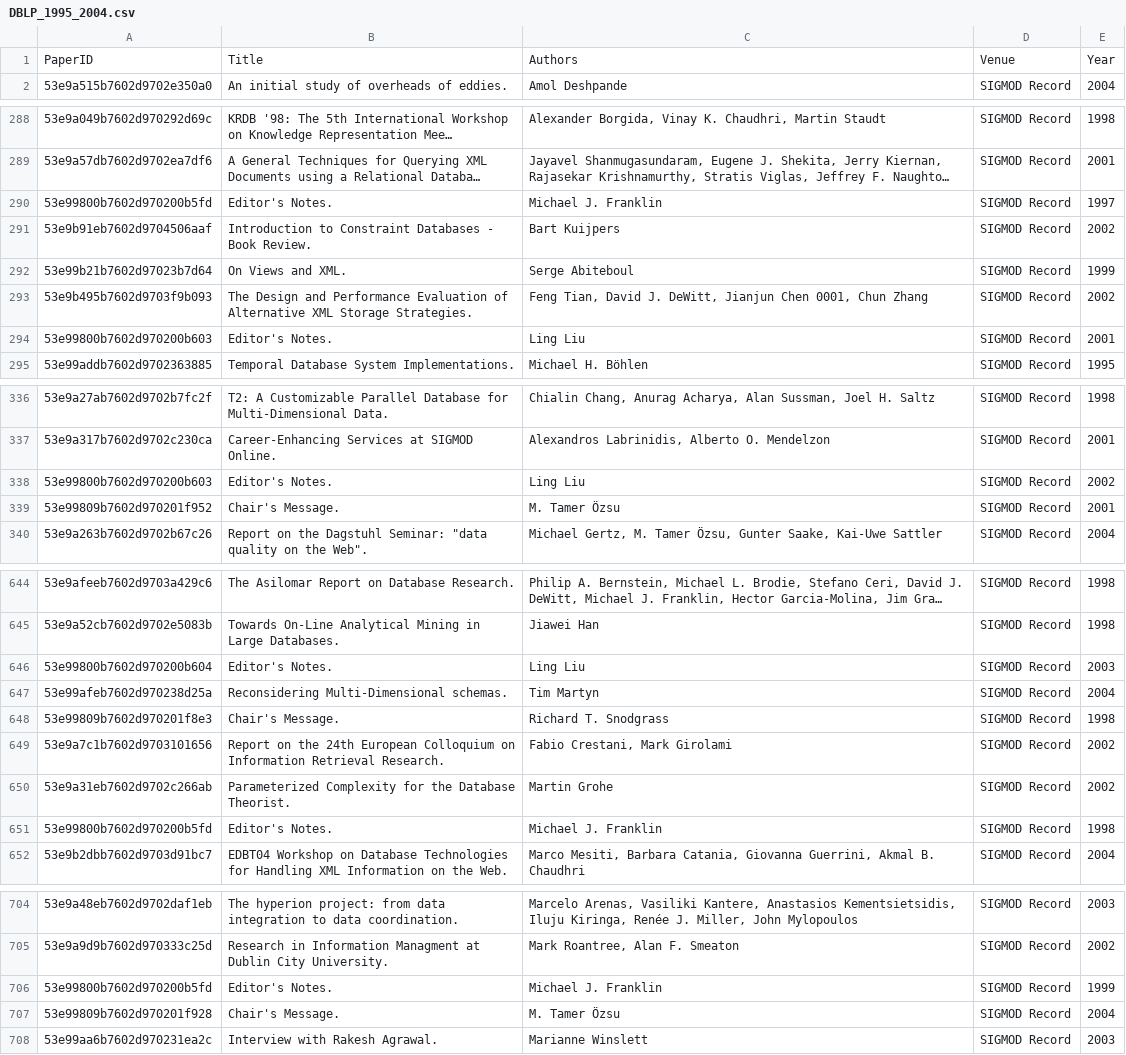
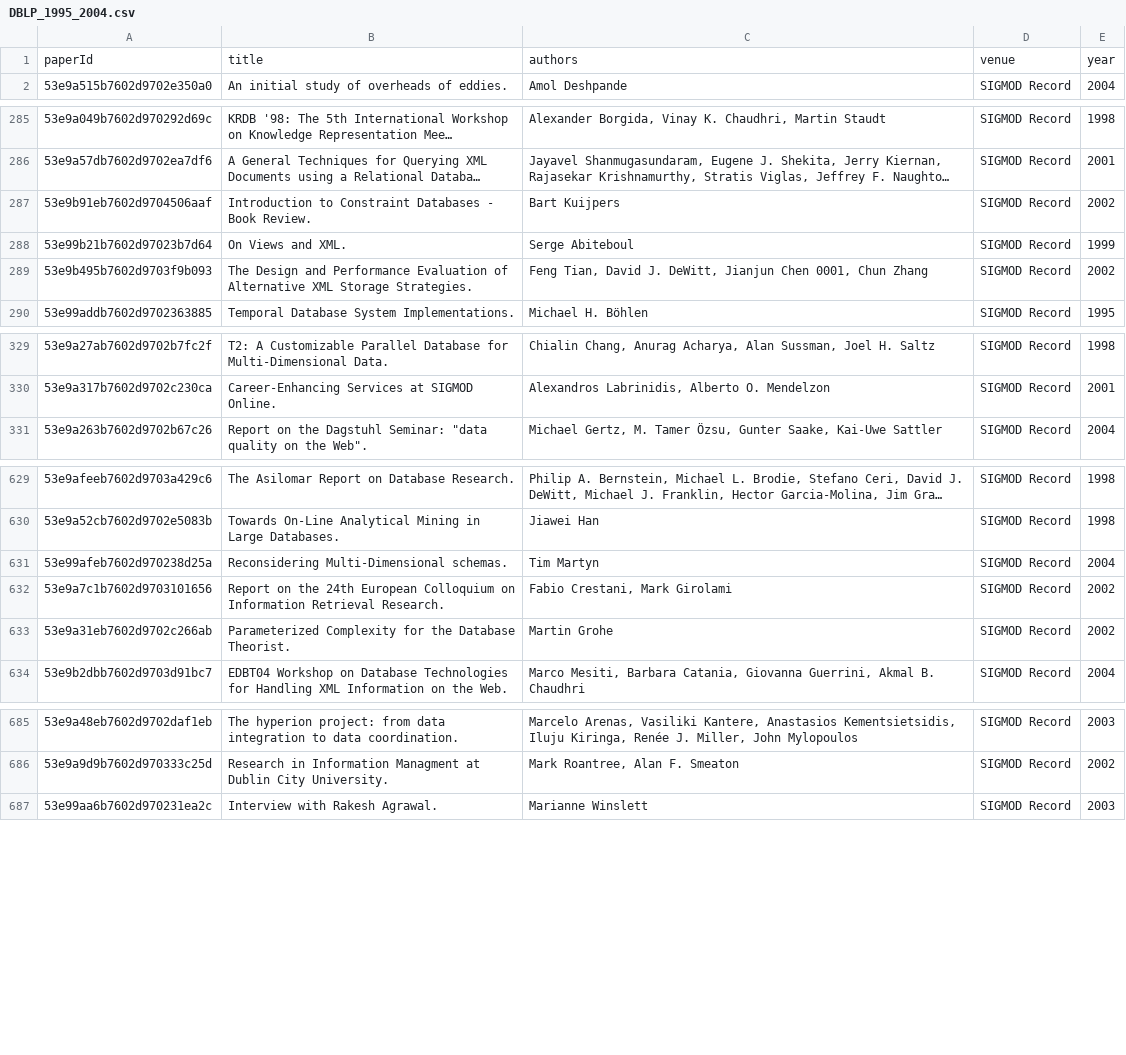
Before and after one commit to nomorehumor/Entity-Resolution-Pipeline, a CSV file: data/DBLP_1995_2004.csv, drawn as a sheet; only a part is shown, gaps mark what is left out; long unchanged cells end in …; removed rows and columns are numbered as before the commit, all else as after; the diff covers the shown part only; the diff names each change by its address in the sheet, - before the commit and + after, or states it on an @@ line.

```diff
--- a/data/DBLP_1995_2004.csv
+++ b/data/DBLP_1995_2004.csv
-row 1: PaperID | Title | Authors | Venue | Year
+row 1: paperId | title | authors | venue | year
-row 290: 53e99800b7602d970200b5fd | Editor's Notes. | Michael J. Franklin | SIGMOD Record | 1997
-row 294: 53e99800b7602d970200b603 | Editor's Notes. | Ling Liu | SIGMOD Record | 2001
-row 338: 53e99800b7602d970200b603 | Editor's Notes. | Ling Liu | SIGMOD Record | 2002
-row 339: 53e99809b7602d970201f952 | Chair's Message. | M. Tamer Özsu | SIGMOD Record | 2001
-row 646: 53e99800b7602d970200b604 | Editor's Notes. | Ling Liu | SIGMOD Record | 2003
-row 648: 53e99809b7602d970201f8e3 | Chair's Message. | Richard T. Snodgrass | SIGMOD Record | 1998
-row 651: 53e99800b7602d970200b5fd | Editor's Notes. | Michael J. Franklin | SIGMOD Record | 1998
-row 706: 53e99800b7602d970200b5fd | Editor's Notes. | Michael J. Franklin | SIGMOD Record | 1999
-row 707: 53e99809b7602d970201f928 | Chair's Message. | M. Tamer Özsu | SIGMOD Record | 2004
```
Also changed, not shown: 18 removed rows elsewhere in this file, data/ACM_1995_2004.csv, output/ACM_deduplicated.csv, 9 other files.
